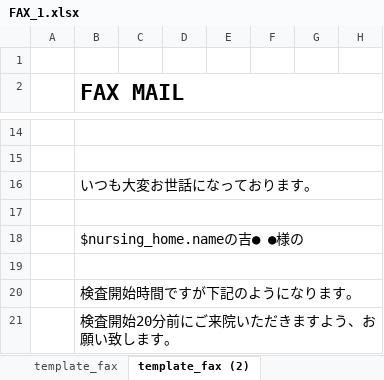
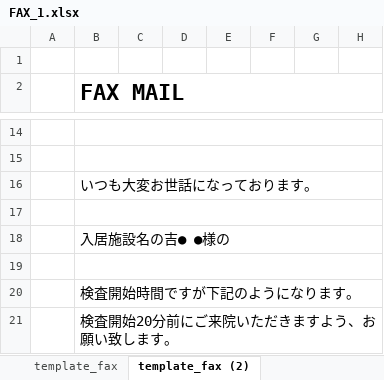
Before and after one commit to tellus21/ers, an Excel workbook: public/downloads/FAX_1.xlsx, sheet template_fax (2), drawn as a sheet; only a part is shown, gaps mark what is left out; values as stored, in another font and other column widths than the file's, no borders; the diff names each change by its address in the sheet, - before the commit and + after, or states it on an @@ line.

```diff
--- a/public/downloads/FAX_1.xlsx (sheet template_fax (2))
+++ b/public/downloads/FAX_1.xlsx (sheet template_fax (2))
-B18 (FAX MAIL): $nursing_home.nameの吉● ●様の
+B18 (FAX MAIL): 入居施設名の吉● ●様の
```
Also changed, not shown: sheet template_fax (4), sheet template_fax (3), sheet template_fax, other sheet tabs, public/templates/template_fax.xlsx, 1 other file.
